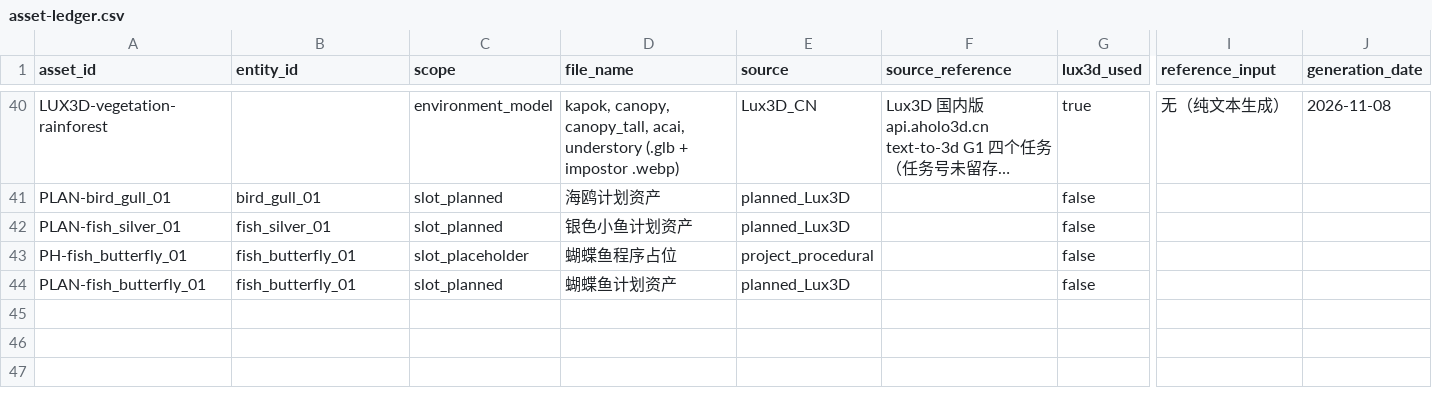
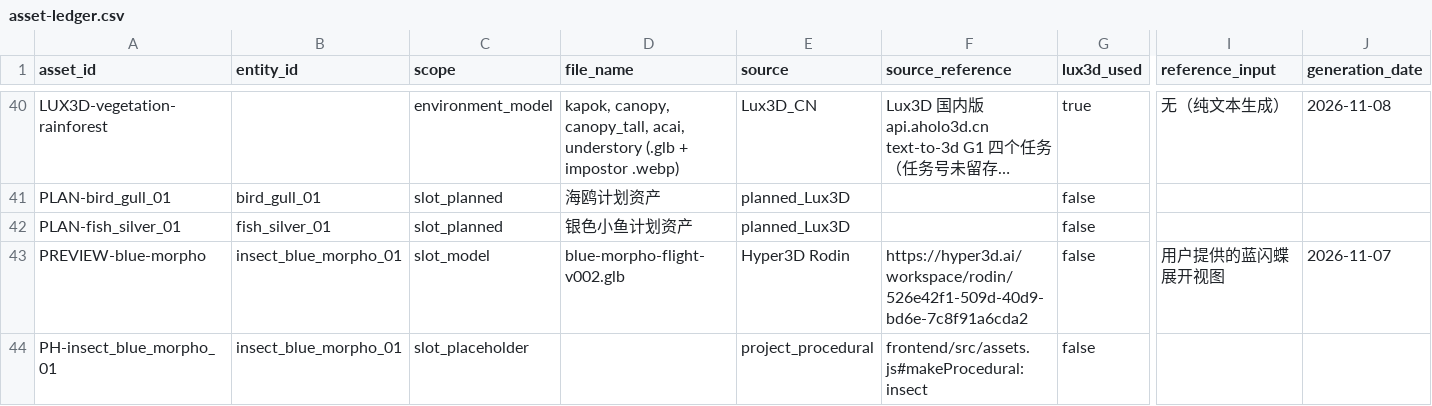
Before and after one commit to EmilyGogogo/between-the-worlds, a CSV file: data/asset-ledger.csv, drawn as a sheet; only a part is shown, gaps mark what is left out; long unchanged cells end in …; removed rows and columns are numbered as before the commit, all else as after; rows hold the shown columns only; the diff names each change by its address in the sheet, - before the commit and + after, or states it on an @@ line.

Commit message:
Integrate blue morpho and main animal models

```diff
--- a/data/asset-ledger.csv
+++ b/data/asset-ledger.csv
-row 43: PH-fish_butterfly_01 | fish_butterfly_01 | slot_placeholder | 蝴蝶鱼程序占位 | project_procedural |  | false
-row 44: PLAN-fish_butterfly_01 | fish_butterfly_01 | slot_planned | 蝴蝶鱼计划资产 | planned_Lux3D |  | false
+row 43: PREVIEW-blue-morpho | insect_blue_morpho_01 | slot_model | blue-morpho-flight-v002.glb | Hyper3D Rodin | https://hyper3d.ai/workspace/rodin/526e42f1-509d-40d9-bd6e-7c8f91a6cda2 | false | 用户提供的蓝闪蝶展开视图 | 2026-11-07
+row 44: PH-insect_blue_morpho_01 | insect_blue_morpho_01 | slot_placeholder |  | project_procedural | frontend/src/assets.js#makeProcedural:insect | false
```
Also changed, not shown: 22 other files.
